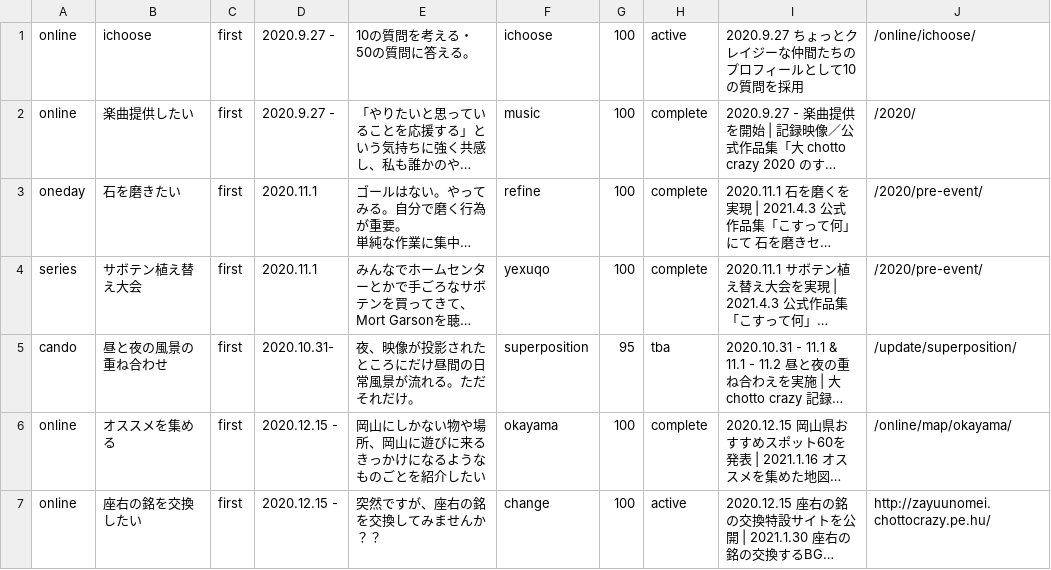
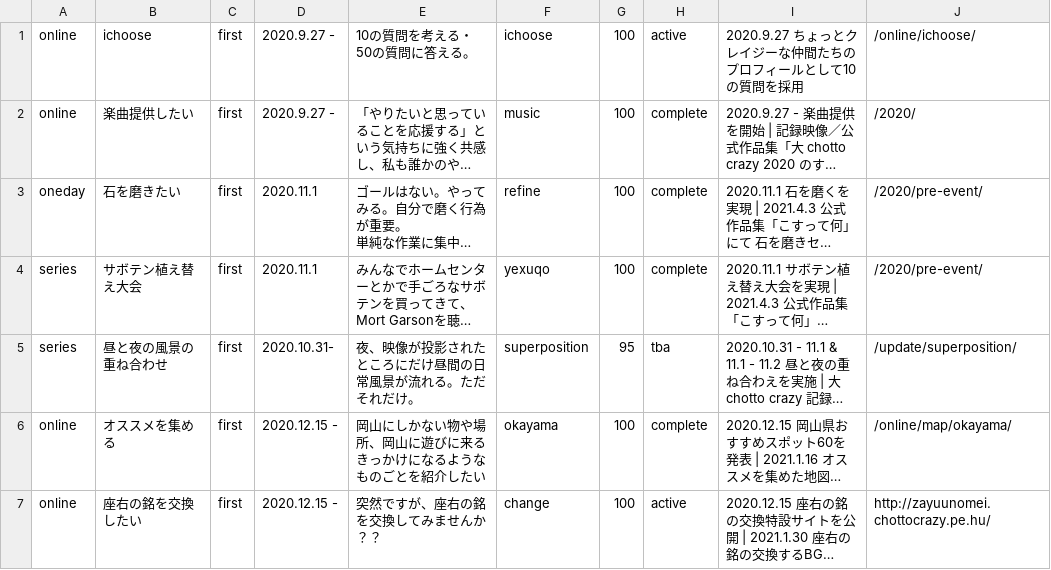
Before and after one commit to chottocrazy/index, a CSV file: programs/programs.csv, drawn as a sheet; only a part is shown; long unchanged cells end in …; the diff names each change by its address in the sheet, - before the commit and + after, or states it on an @@ line.

Commit message:
Update programs.csv

```diff
--- a/programs/programs.csv
+++ b/programs/programs.csv
-A5: cando
+A5: series
```
